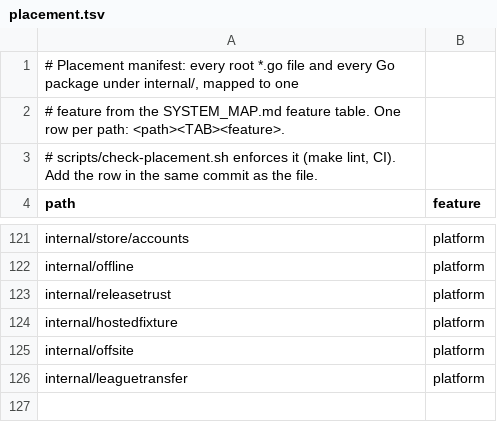
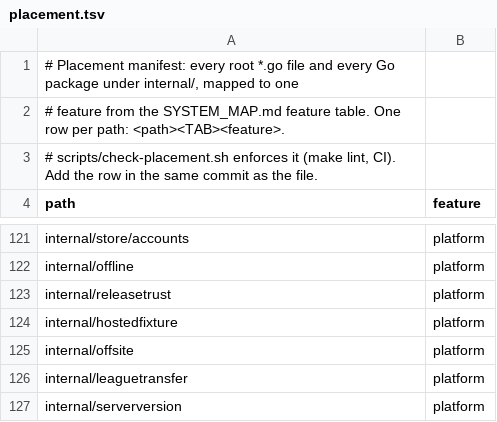
Before and after one commit to secureprospective/TheWarRoom, a TSV file: docs/architecture/placement.tsv, drawn as a sheet; only a part is shown, gaps mark what is left out; the diff names each change by its address in the sheet, - before the commit and + after, or states it on an @@ line.

Commit message:
feat: establish server upgrade compatibility contract [AI-assisted]

```diff
--- a/docs/architecture/placement.tsv
+++ b/docs/architecture/placement.tsv
+row 127: internal/serverversion | platform
```
Also changed, not shown: 20 other files.
